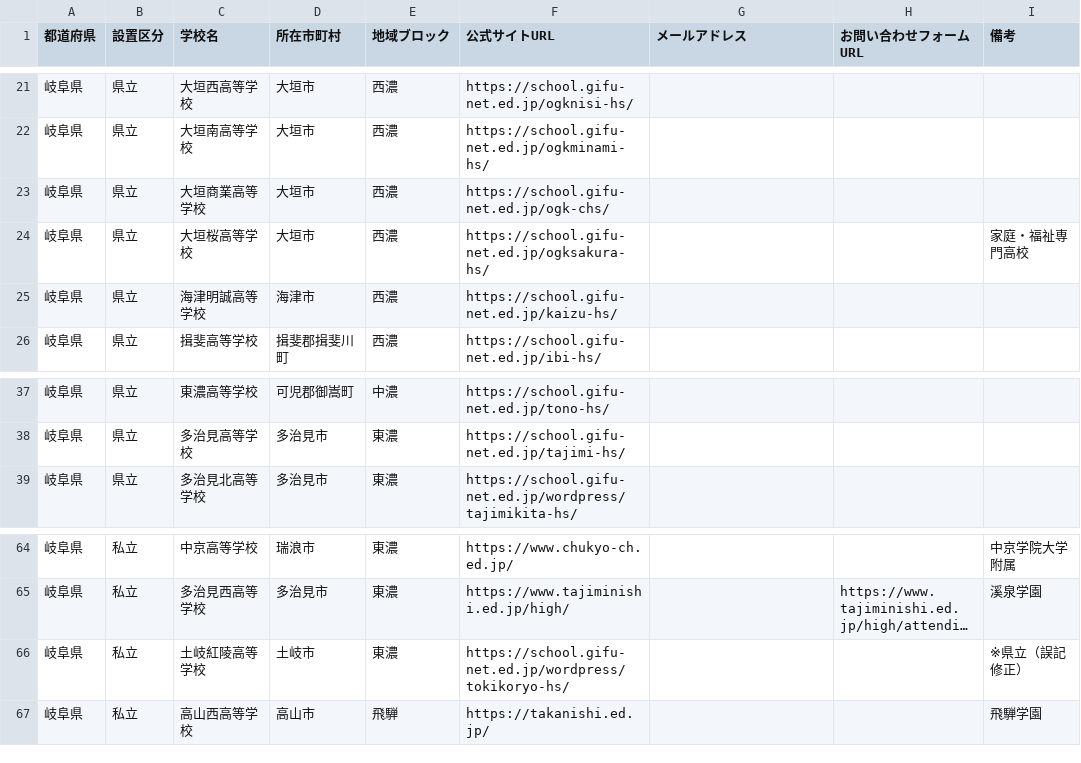
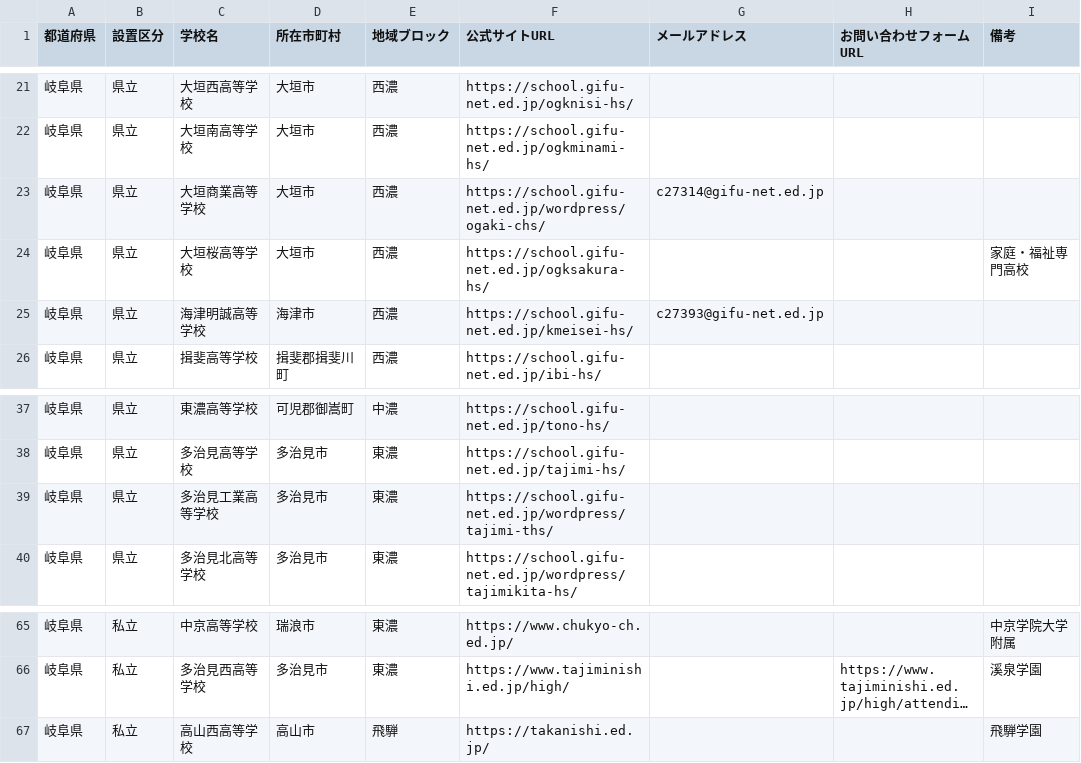
Before and after one commit to kitaichi-hokkaido/kitaichi, a CSV file: gifu_all_high_schools.csv, drawn as a sheet; only a part is shown, gaps mark what is left out; long unchanged cells end in …; removed rows and columns are numbered as before the commit, all else as after; the diff names each change by its address in the sheet, - before the commit and + after, or states it on an @@ line.

```diff
--- a/gifu_all_high_schools.csv
+++ b/gifu_all_high_schools.csv
-F23 (公式サイトURL): https://school.gifu-net.ed.jp/ogk-chs/
+F23 (公式サイトURL): https://school.gifu-net.ed.jp/wordpress/ogaki-chs/
-G23 (メールアドレス): (empty)
+G23 (メールアドレス): c27314@gifu-net.ed.jp
-F25 (公式サイトURL): https://school.gifu-net.ed.jp/kaizu-hs/
+F25 (公式サイトURL): https://school.gifu-net.ed.jp/kmeisei-hs/
-G25 (メールアドレス): (empty)
+G25 (メールアドレス): c27393@gifu-net.ed.jp
+row 39: 岐阜県 | 県立 | 多治見工業高等学校 | 多治見市 | 東濃 | https://school.gifu-net.ed.jp/wordpress/tajimi-ths/
-row 66: 岐阜県 | 私立 | 土岐紅陵高等学校 | 土岐市 | 東濃 | https://school.gifu-net.ed.jp/wordpress/tokikoryo-hs/ |  |  | ※県立（誤記修正）
```
Also changed, not shown: aichi_all_high_schools.csv, mie_all_high_schools.csv, 2 other files.
